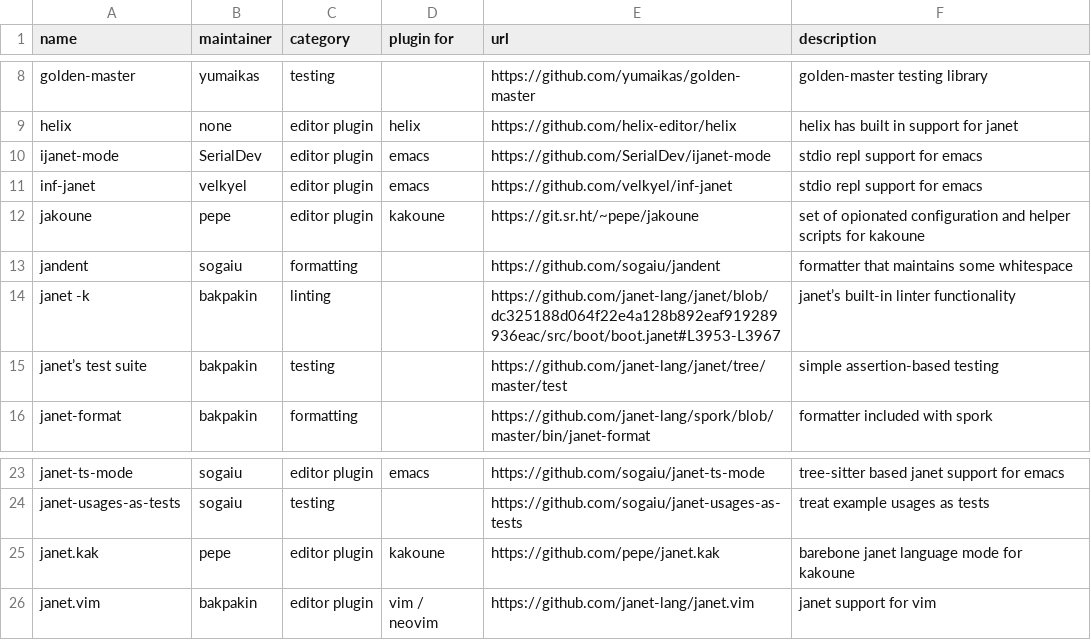
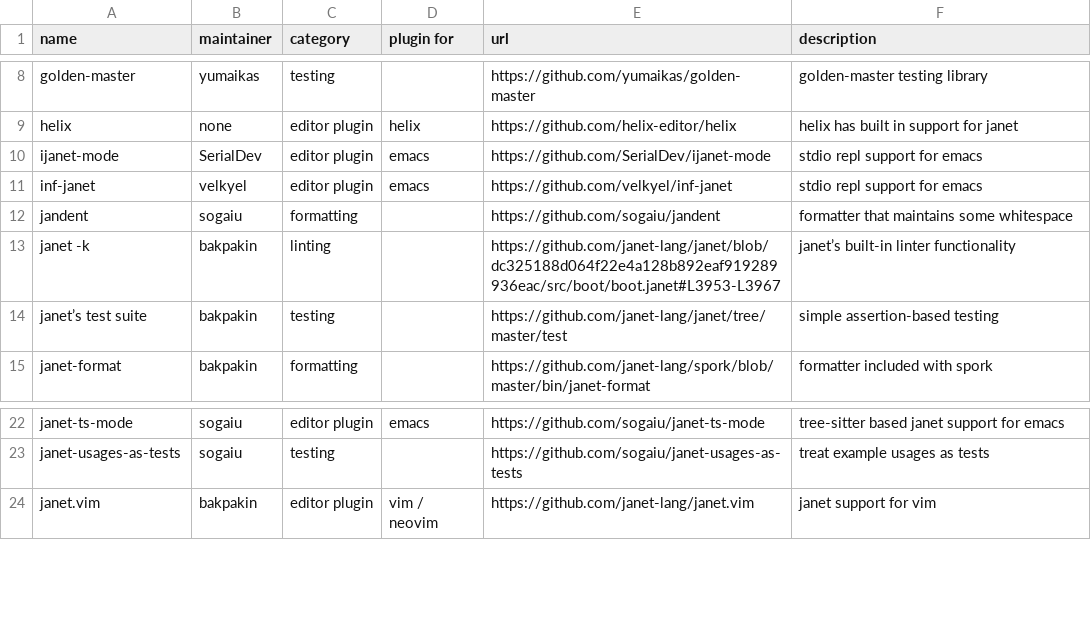
Before and after one commit to sogaiu/janet-editor-and-tooling-info, a TSV file: listing.tsv, drawn as a sheet; only a part is shown, gaps mark what is left out.

Commit message:
Update kakoune information

```diff
--- a/listing.tsv
+++ b/listing.tsv
@@ -11,3 +11,2 @@ ijanet-mode	SerialDev	editor plugin	emacs	https://github.com/SerialDev/ijanet-mo
 inf-janet	velkyel	editor plugin	emacs	https://github.com/velkyel/inf-janet	stdio repl support for emacs
-jakoune	pepe	editor plugin	kakoune	https://git.sr.ht/~pepe/jakoune	set of opionated configuration and helper scripts for kakoune
 jandent	sogaiu	formatting		https://github.com/sogaiu/jandent	formatter that maintains some whitespace
@@ -24,3 +23,2 @@ janet-ts-mode	sogaiu	editor plugin	emacs	https://github.com/sogaiu/janet-ts-mode
 janet-usages-as-tests	sogaiu	testing		https://github.com/sogaiu/janet-usages-as-tests	treat example usages as tests
-janet.kak	pepe	editor plugin	kakoune	https://github.com/pepe/janet.kak	barebone janet language mode for kakoune
 janet.vim	bakpakin	editor plugin	vim / neovim	https://github.com/janet-lang/janet.vim	janet support for vim
```
Also changed, not shown: 1 other file.
